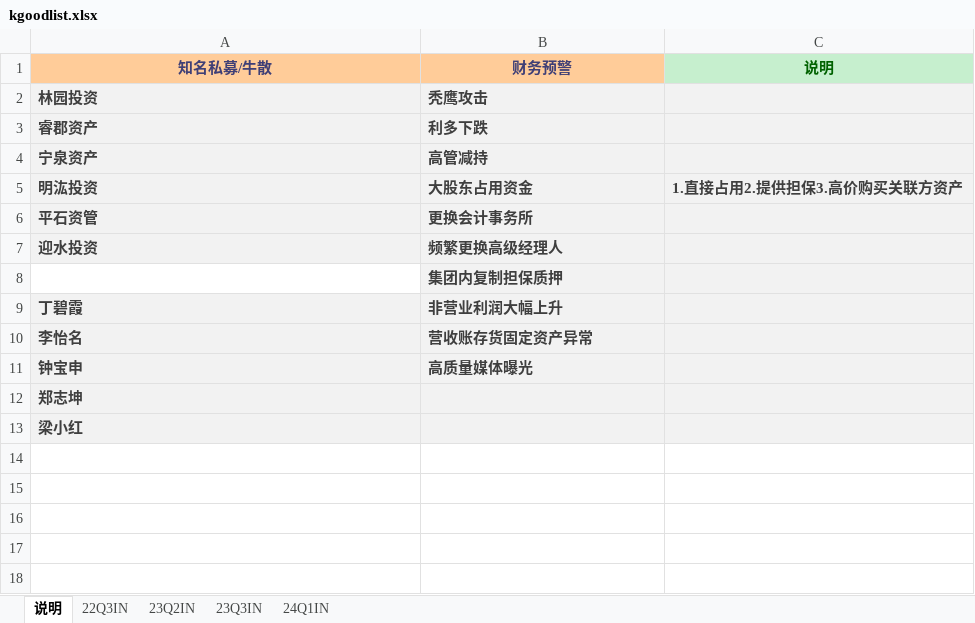
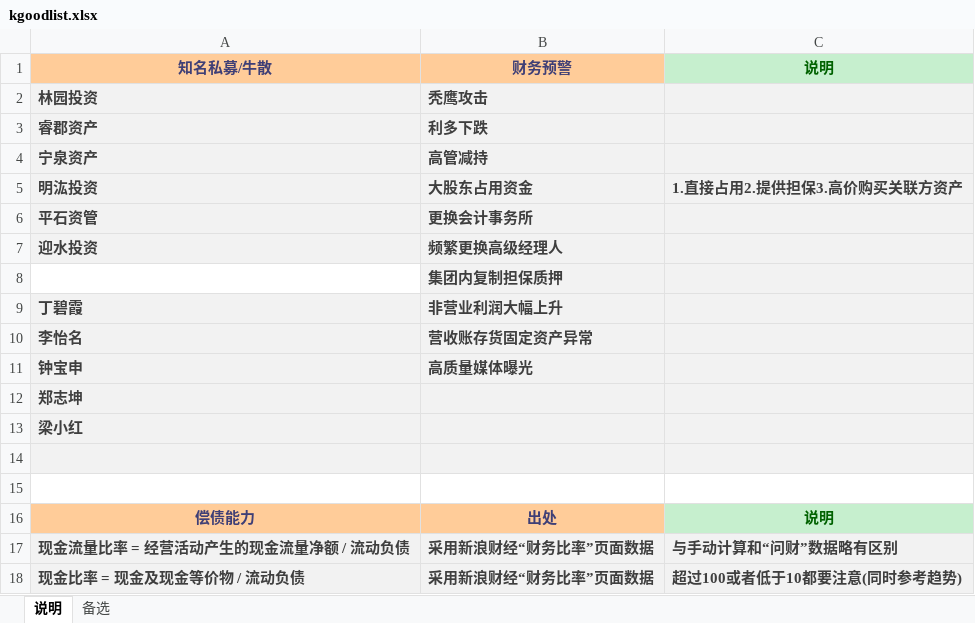
Before and after one commit to xiushu2012/Harpoon, an Excel workbook: kgoodlist.xlsx, sheet 说明, drawn as a sheet; values as stored, in another font and other column widths than the file's, no borders; the diff names each change by its address in the sheet, - before the commit and + after, or states it on an @@ line.

```diff
--- a/kgoodlist.xlsx (sheet 说明)
+++ b/kgoodlist.xlsx (sheet 说明)
-sheet tab: 22Q3IN
+sheet tab: 备选
-sheet tab: 23Q2IN
-sheet tab: 23Q3IN
-sheet tab: 24Q1IN
+row 14: (empty)
+row 15: (empty)
+row 16: 偿债能力 | 出处 | 说明
+row 17: 现金流量比率 = 经营活动产生的现金流量净额 / 流动负债 | 采用新浪财经“财务比率”页面数据 | 与手动计算和“问财”数据略有区别
+row 18: 现金比率 = 现金及现金等价物 / 流动负债 | 采用新浪财经“财务比率”页面数据 | 超过100或者低于10都要注意(同时参考趋势)
```
Also changed, not shown: sheet 备选, formulas that keep their value.
